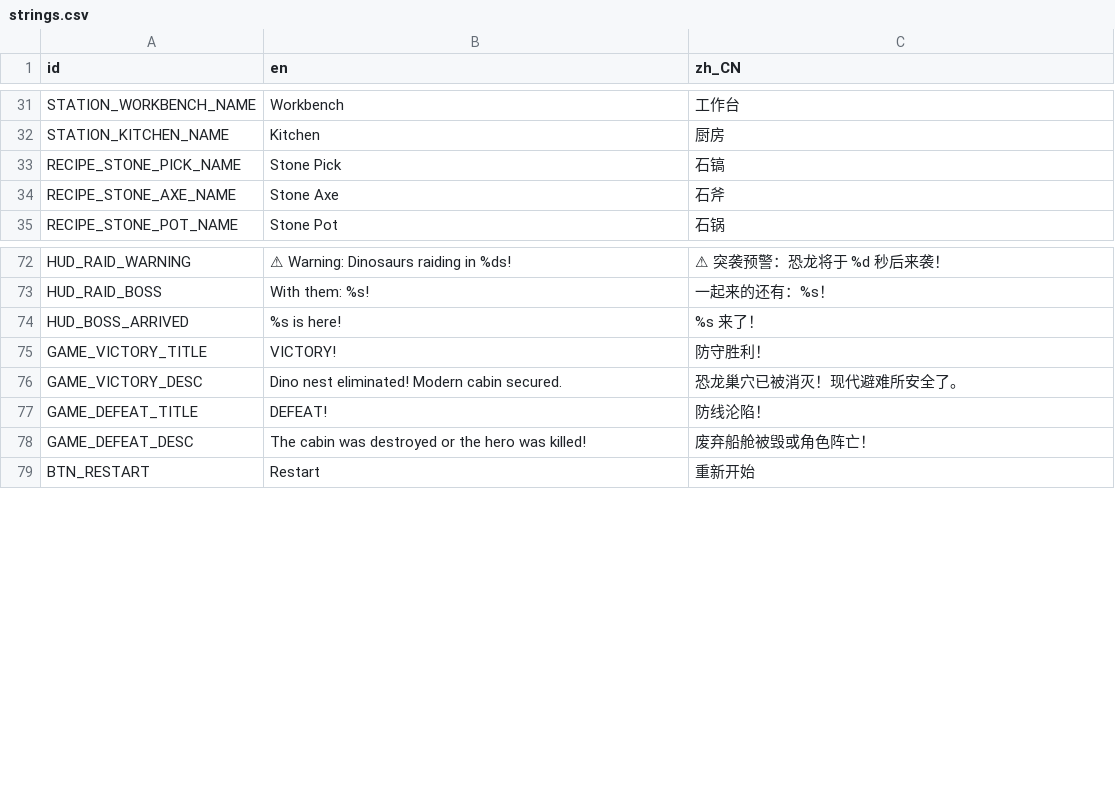
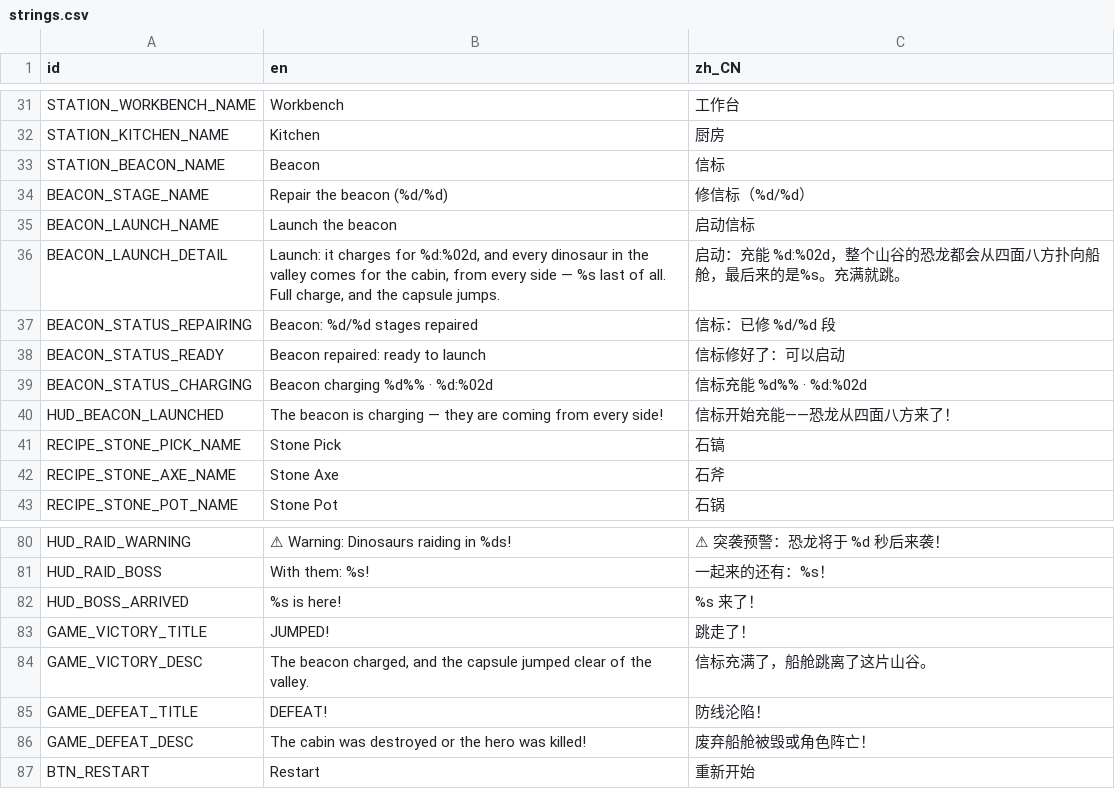
Before and after one commit to kcokz/dino-td, a CSV file: translations/strings.csv, drawn as a sheet; only a part is shown, gaps mark what is left out.

```diff
--- a/translations/strings.csv
+++ b/translations/strings.csv
@@ -32,2 +32,10 @@ STATION_WORKBENCH_NAME,"Workbench","工作台"
 STATION_KITCHEN_NAME,"Kitchen","厨房"
+STATION_BEACON_NAME,"Beacon","信标"
+BEACON_STAGE_NAME,"Repair the beacon (%d/%d)","修信标（%d/%d）"
+BEACON_LAUNCH_NAME,"Launch the beacon","启动信标"
+BEACON_LAUNCH_DETAIL,"Launch: it charges for %d:%02d, and every dinosaur in the valley comes for the cabin, from every side — %s last of all. Full charge, and the capsule jumps.","启动：充能 %d:%02d，整个山谷的恐龙都会从四面八方扑向船舱，最后来的是%s。充满就跳。"
+BEACON_STATUS_REPAIRING,"Beacon: %d/%d stages repaired","信标：已修 %d/%d 段"
+BEACON_STATUS_READY,"Beacon repaired: ready to launch","信标修好了：可以启动"
+BEACON_STATUS_CHARGING,"Beacon charging %d%% · %d:%02d","信标充能 %d%% · %d:%02d"
+HUD_BEACON_LAUNCHED,"The beacon is charging — they are coming from every side!","信标开始充能——恐龙从四面八方来了！"
 RECIPE_STONE_PICK_NAME,"Stone Pick","石镐"
@@ -74,4 +82,4 @@ HUD_RAID_BOSS,"With them: %s!","一起来的还有：%s！"
 HUD_BOSS_ARRIVED,"%s is here!","%s 来了！"
-GAME_VICTORY_TITLE,"VICTORY!","防守胜利！"
-GAME_VICTORY_DESC,"Dino nest eliminated! Modern cabin secured.","恐龙巢穴已被消灭！现代避难所安全了。"
+GAME_VICTORY_TITLE,"JUMPED!","跳走了！"
+GAME_VICTORY_DESC,"The beacon charged, and the capsule jumped clear of the valley.","信标充满了，船舱跳离了这片山谷。"
 GAME_DEFEAT_TITLE,"DEFEAT!","防线沦陷！"
```
Also changed, not shown: 28 other files.
